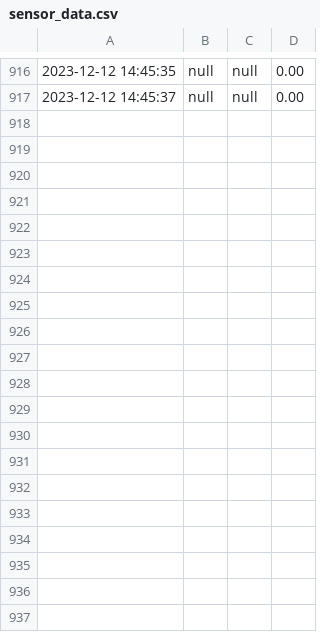
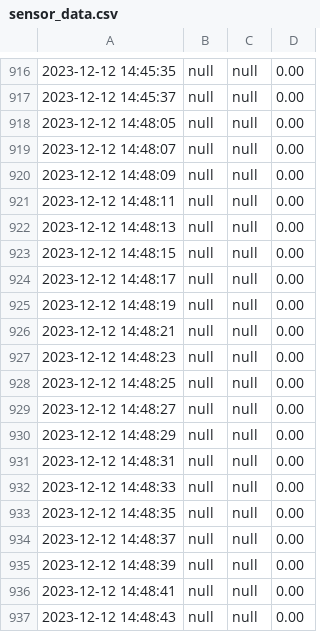
Before and after one commit to Safe6er69/M226b-LB2, a CSV file: sensor_data.csv, drawn as a sheet; only a part is shown, gaps mark what is left out; the diff covers the shown part only; the diff names each change by its address in the sheet, - before the commit and + after, or states it on an @@ line.

Commit message:
added value to pressuresensor

```diff
--- a/sensor_data.csv
+++ b/sensor_data.csv
+row 918: 2023-12-12 14:48:05 | null | null | 0.00
+row 919: 2023-12-12 14:48:07 | null | null | 0.00
+row 920: 2023-12-12 14:48:09 | null | null | 0.00
+row 921: 2023-12-12 14:48:11 | null | null | 0.00
+row 922: 2023-12-12 14:48:13 | null | null | 0.00
+row 923: 2023-12-12 14:48:15 | null | null | 0.00
+row 924: 2023-12-12 14:48:17 | null | null | 0.00
+row 925: 2023-12-12 14:48:19 | null | null | 0.00
+row 926: 2023-12-12 14:48:21 | null | null | 0.00
+row 927: 2023-12-12 14:48:23 | null | null | 0.00
+row 928: 2023-12-12 14:48:25 | null | null | 0.00
+row 929: 2023-12-12 14:48:27 | null | null | 0.00
+row 930: 2023-12-12 14:48:29 | null | null | 0.00
+row 931: 2023-12-12 14:48:31 | null | null | 0.00
+row 932: 2023-12-12 14:48:33 | null | null | 0.00
+row 933: 2023-12-12 14:48:35 | null | null | 0.00
+row 934: 2023-12-12 14:48:37 | null | null | 0.00
+row 935: 2023-12-12 14:48:39 | null | null | 0.00
+row 936: 2023-12-12 14:48:41 | null | null | 0.00
+row 937: 2023-12-12 14:48:43 | null | null | 0.00
```
Also changed, not shown: 27 added rows elsewhere in this file, 3 other files.
